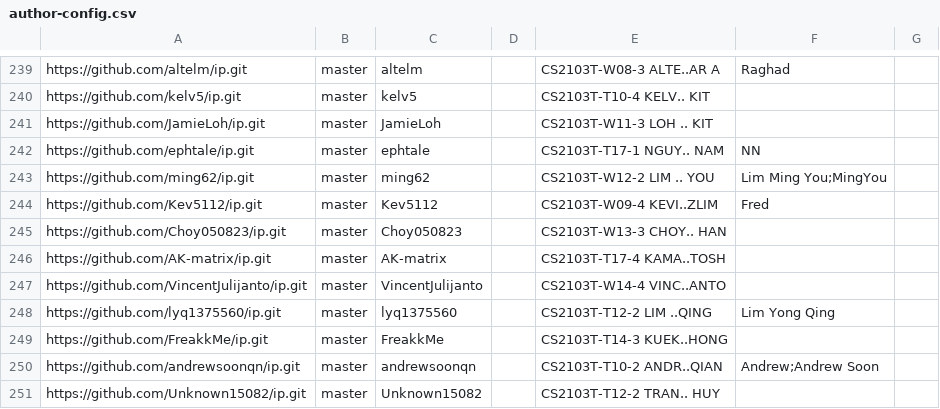
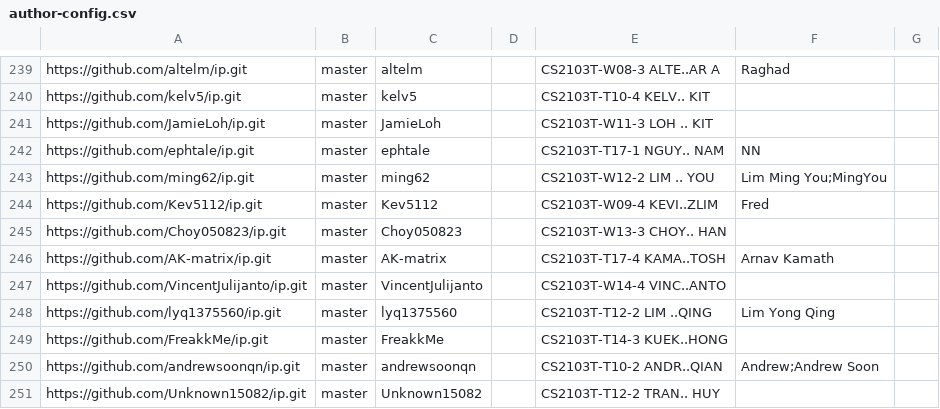
Before and after one commit to NUS-CS2103-AY2526-S2/ip-dashboard, a CSV file: config/author-config.csv, drawn as a sheet; only a part is shown, gaps mark what is left out.

Commit message:
Update configs

```diff
--- a/config/author-config.csv
+++ b/config/author-config.csv
@@ -245,3 +245,3 @@ https://github.com/Kev5112/ip.git,master,Kev5112,,CS2103T-W09-4 KEVI..ZLIM,Fred,
 https://github.com/Choy050823/ip.git,master,Choy050823,,CS2103T-W13-3 CHOY.. HAN,,
-https://github.com/AK-matrix/ip.git,master,AK-matrix,,CS2103T-T17-4 KAMA..TOSH,,
+https://github.com/AK-matrix/ip.git,master,AK-matrix,,CS2103T-T17-4 KAMA..TOSH,Arnav Kamath,
 https://github.com/VincentJulijanto/ip.git,master,VincentJulijanto,,CS2103T-W14-4 VINC..ANTO,,
```
